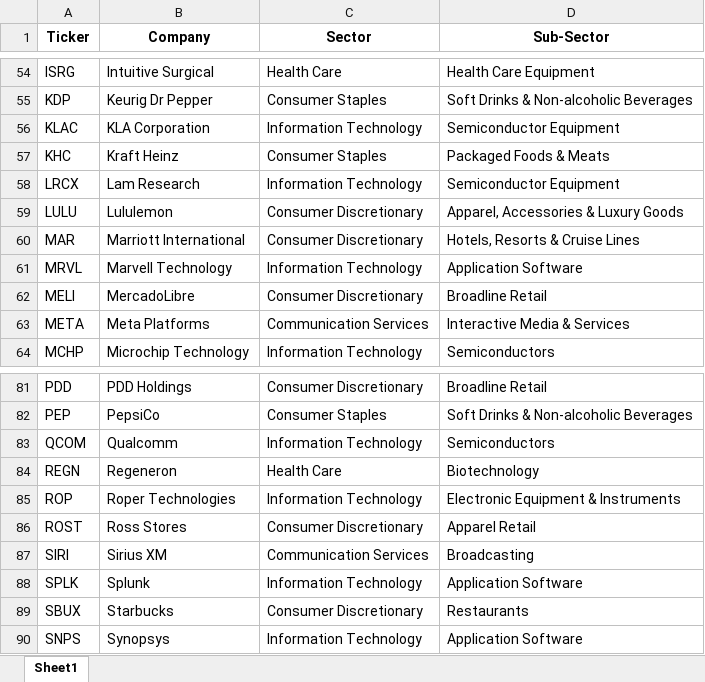
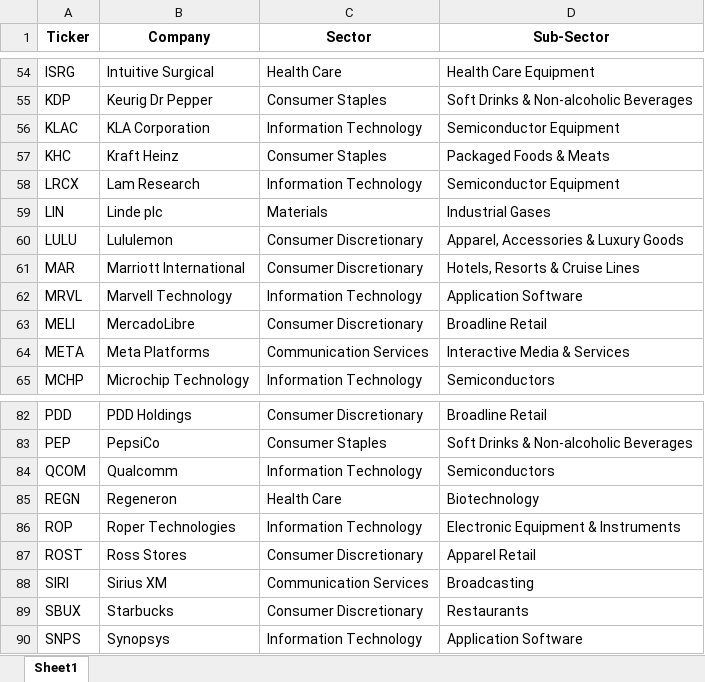
Before and after one commit to maxruffo/XLSX_Data_Stock_Crypto_Data, an Excel workbook: data/stocks/~index_ticker_list/usa/nasdaq_100_tickers.xlsx, sheet Sheet1, drawn as a sheet; only a part is shown, gaps mark what is left out; values as stored, in another font and other column widths than the file's, no borders; removed rows and columns are numbered as before the commit, all else as after; the diff names each change by its address in the sheet, - before the commit and + after, or states it on an @@ line.

```diff
--- a/data/stocks/~index_ticker_list/usa/nasdaq_100_tickers.xlsx (sheet Sheet1)
+++ b/data/stocks/~index_ticker_list/usa/nasdaq_100_tickers.xlsx (sheet Sheet1)
+row 59: LIN | Linde plc | Materials | Industrial Gases
-row 88: SPLK | Splunk | Information Technology | Application Software
```
Also changed, not shown: data/stocks/~index_ticker_list/europe/cac_40_tickers.xlsx, data/stocks/~index_ticker_list/europe/dax_tickers.xlsx, 4 other files.
